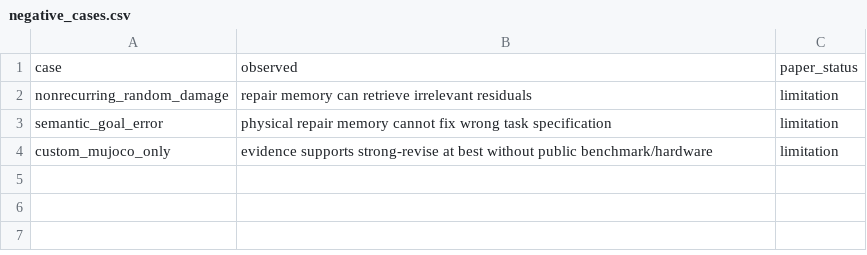
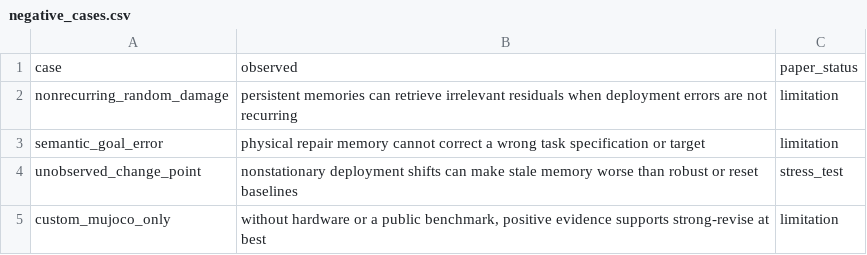
Before and after one commit to Jason-Wang313/63_embodied_model_repair_memory, a CSV file: results/negative_cases.csv, drawn as a sheet.

```diff
--- a/results/negative_cases.csv
+++ b/results/negative_cases.csv
@@ -1,4 +1,5 @@
 case,observed,paper_status
-nonrecurring_random_damage,repair memory can retrieve irrelevant residuals,limitation
-semantic_goal_error,physical repair memory cannot fix wrong task specification,limitation
-custom_mujoco_only,evidence supports strong-revise at best without public benchmark/hardware,limitation
+nonrecurring_random_damage,persistent memories can retrieve irrelevant residuals when deployment errors are not recurring,limitation
+semantic_goal_error,physical repair memory cannot correct a wrong task specification or target,limitation
+unobserved_change_point,nonstationary deployment shifts can make stale memory worse than robust or reset baselines,stress_test
+custom_mujoco_only,"without hardware or a public benchmark, positive evidence supports strong-revise at best",limitation
```
Also changed, not shown: results/repair_memory_ablation.csv, 40 other files.
